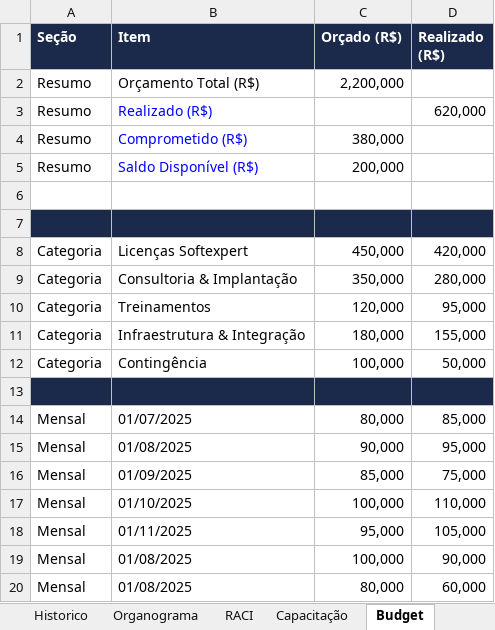
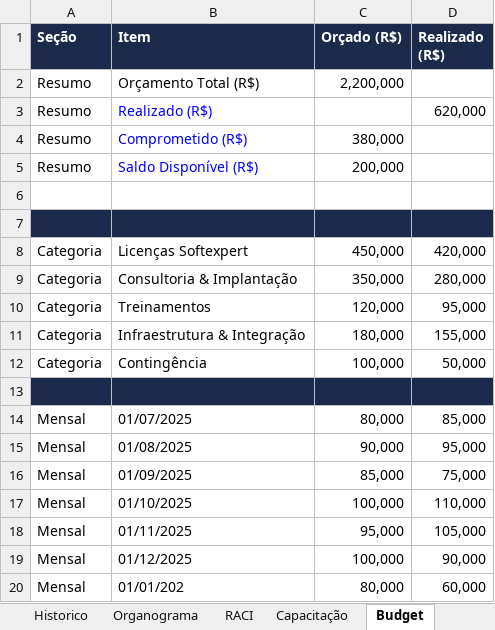
Before and after one commit to Lucas7Fernandes/Softexpert, an Excel workbook: template-softexpert.xlsx, sheet Budget, drawn as a sheet; values as stored, in another font and other column widths than the file's, no borders; the diff names each change by its address in the sheet, - before the commit and + after, or states it on an @@ line.

Commit message:
Atualização automática da planilha

```diff
--- a/template-softexpert.xlsx (sheet Budget)
+++ b/template-softexpert.xlsx (sheet Budget)
-B19 (Item): 01/08/2025
+B19 (Item): 01/12/2025
-B20 (Item): 01/08/2025
+B20 (Item): 01/01/202
```
